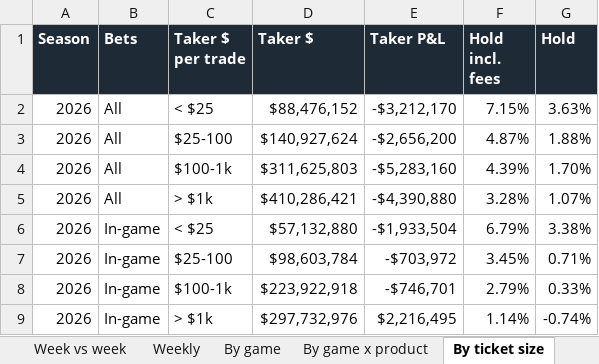
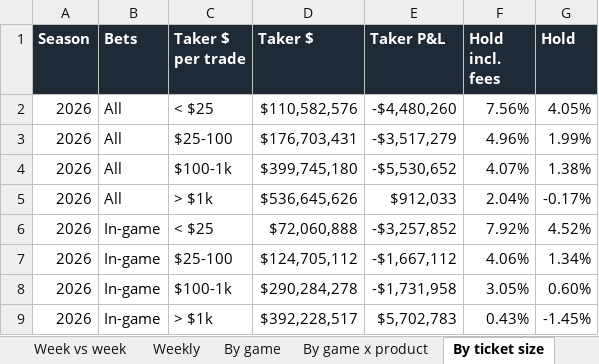
Before and after one commit to yager2/sports-volume, an Excel workbook: nfl_hold.xlsx, sheet By ticket size, drawn as a sheet; only a part is shown; values as stored, in another font and other column widths than the file's, no borders; conditional formats not drawn; the diff covers the shown part only; the diff names each change by its address in the sheet, - before the commit and + after, or states it on an @@ line.

```diff
--- a/nfl_hold.xlsx (sheet By ticket size)
+++ b/nfl_hold.xlsx (sheet By ticket size)
-D2 (Taker $): $88,476,152
+D2 (Taker $): $110,582,576
-E2 (Taker P&L): -$3,212,170
+E2 (Taker P&L): -$4,480,260
-F2 (Hold incl. fees): 7.15%
+F2 (Hold incl. fees): 7.56%
-G2 (Hold): 3.63%
+G2 (Hold): 4.05%
-D3 (Taker $): $140,927,624
+D3 (Taker $): $176,703,431
-E3 (Taker P&L): -$2,656,200
+E3 (Taker P&L): -$3,517,279
-F3 (Hold incl. fees): 4.87%
+F3 (Hold incl. fees): 4.96%
-G3 (Hold): 1.88%
+G3 (Hold): 1.99%
-D4 (Taker $): $311,625,803
+D4 (Taker $): $399,745,180
-E4 (Taker P&L): -$5,283,160
+E4 (Taker P&L): -$5,530,652
-F4 (Hold incl. fees): 4.39%
+F4 (Hold incl. fees): 4.07%
-G4 (Hold): 1.70%
+G4 (Hold): 1.38%
-D5 (Taker $): $410,286,421
+D5 (Taker $): $536,645,626
-E5 (Taker P&L): -$4,390,880
+E5 (Taker P&L): $912,033
-F5 (Hold incl. fees): 3.28%
+F5 (Hold incl. fees): 2.04%
-G5 (Hold): 1.07%
+G5 (Hold): -0.17%
-D6 (Taker $): $57,132,880
+D6 (Taker $): $72,060,888
-E6 (Taker P&L): -$1,933,504
+E6 (Taker P&L): -$3,257,852
-F6 (Hold incl. fees): 6.79%
+F6 (Hold incl. fees): 7.92%
-G6 (Hold): 3.38%
+G6 (Hold): 4.52%
-D7 (Taker $): $98,603,784
+D7 (Taker $): $124,705,112
-E7 (Taker P&L): -$703,972
+E7 (Taker P&L): -$1,667,112
-F7 (Hold incl. fees): 3.45%
+F7 (Hold incl. fees): 4.06%
-G7 (Hold): 0.71%
+G7 (Hold): 1.34%
-D8 (Taker $): $223,922,918
+D8 (Taker $): $290,284,278
-E8 (Taker P&L): -$746,701
+E8 (Taker P&L): -$1,731,958
-F8 (Hold incl. fees): 2.79%
+F8 (Hold incl. fees): 3.05%
-G8 (Hold): 0.33%
+G8 (Hold): 0.60%
-D9 (Taker $): $297,732,976
+D9 (Taker $): $392,228,517
-E9 (Taker P&L): $2,216,495
+E9 (Taker P&L): $5,702,783
-F9 (Hold incl. fees): 1.14%
+F9 (Hold incl. fees): 0.43%
-G9 (Hold): -0.74%
+G9 (Hold): -1.45%
```
Also changed, not shown: 16 edited cells elsewhere in this sheet, sheet By game x product, sheet By game, sheet Parlays, sheet Dashboard, sheet Weekly, sheet Sportsbook compare, 3 more sheets, 37 other files.
